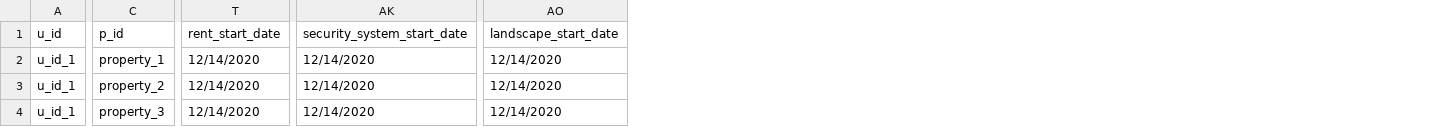
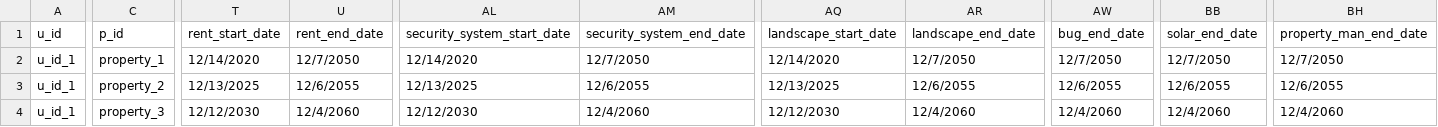
Before and after one commit to spark959/Property-WebApp, a CSV file: temp_data/PROPERTY.csv, drawn as a sheet; only a part is shown, gaps mark what is left out; addresses are those after the commit; the diff covers the shown part only; the diff names each change by its address in the sheet, - before the commit and + after, or states it on an @@ line.

```diff
--- a/temp_data/PROPERTY.csv
+++ b/temp_data/PROPERTY.csv
+column U (rent_end_date), rows 2-4: 12/7/2050 | 12/6/2055 | 12/4/2060
+column AM (security_system_end_date), rows 2-4: 12/7/2050 | 12/6/2055 | 12/4/2060
+column AR (landscape_end_date), rows 2-4: 12/7/2050 | 12/6/2055 | 12/4/2060
+column AW (bug_end_date), rows 2-4: 12/7/2050 | 12/6/2055 | 12/4/2060
+column BB (solar_end_date), rows 2-4: 12/7/2050 | 12/6/2055 | 12/4/2060
+column BH (property_man_end_date), rows 2-4: 12/7/2050 | 12/6/2055 | 12/4/2060
-T3 (rent_start_date): 12/14/2020
+T3 (rent_start_date): 12/13/2025
-AL3 (security_system_start_date): 12/14/2020
+AL3 (security_system_start_date): 12/13/2025
-AQ3 (landscape_start_date): 12/14/2020
+AQ3 (landscape_start_date): 12/13/2025
-T4 (rent_start_date): 12/14/2020
+T4 (rent_start_date): 12/12/2030
-AL4 (security_system_start_date): 12/14/2020
+AL4 (security_system_start_date): 12/12/2030
-AQ4 (landscape_start_date): 12/14/2020
+AQ4 (landscape_start_date): 12/12/2030
```
Also changed, not shown: 6 edited cells elsewhere in this file, 4 other files.
